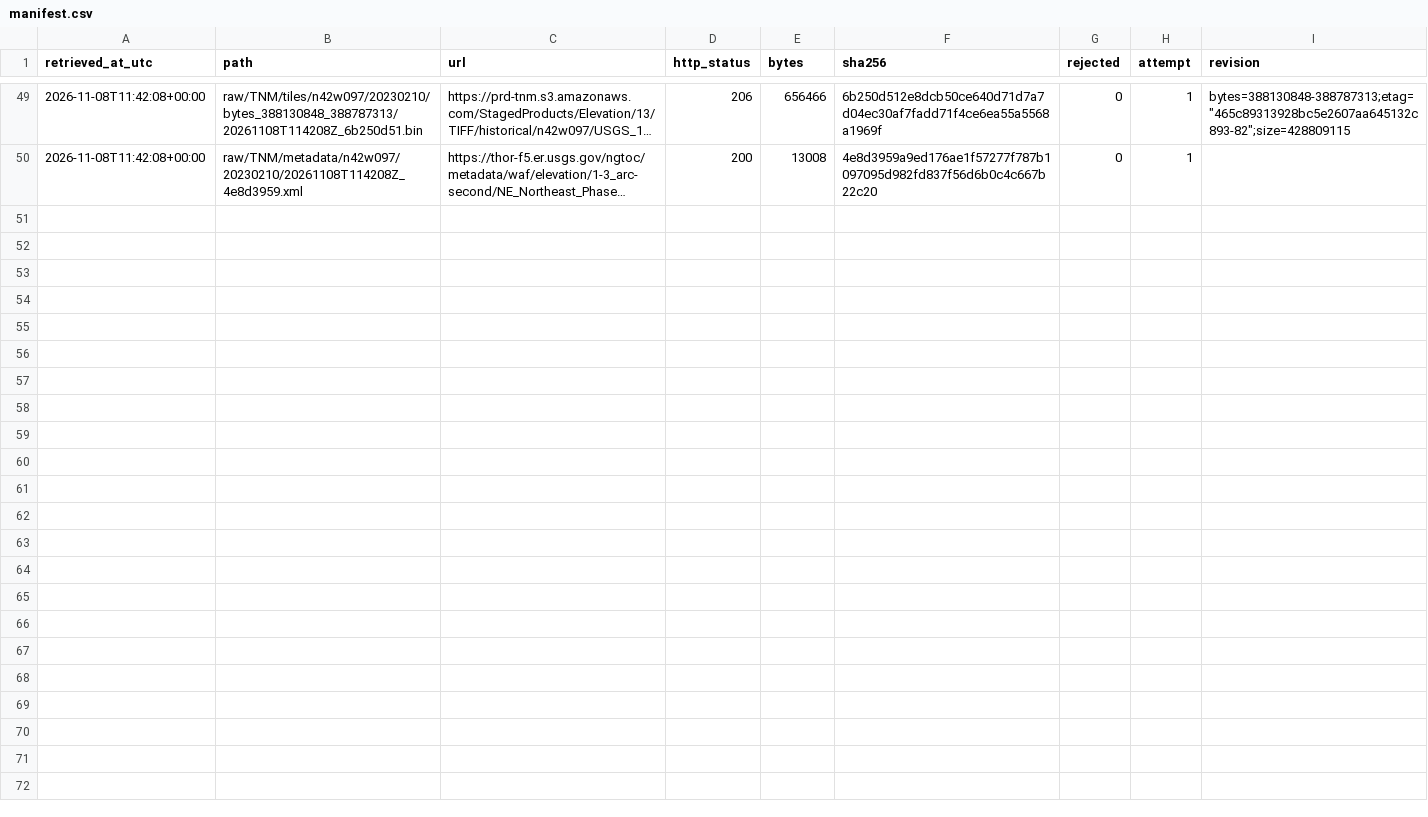
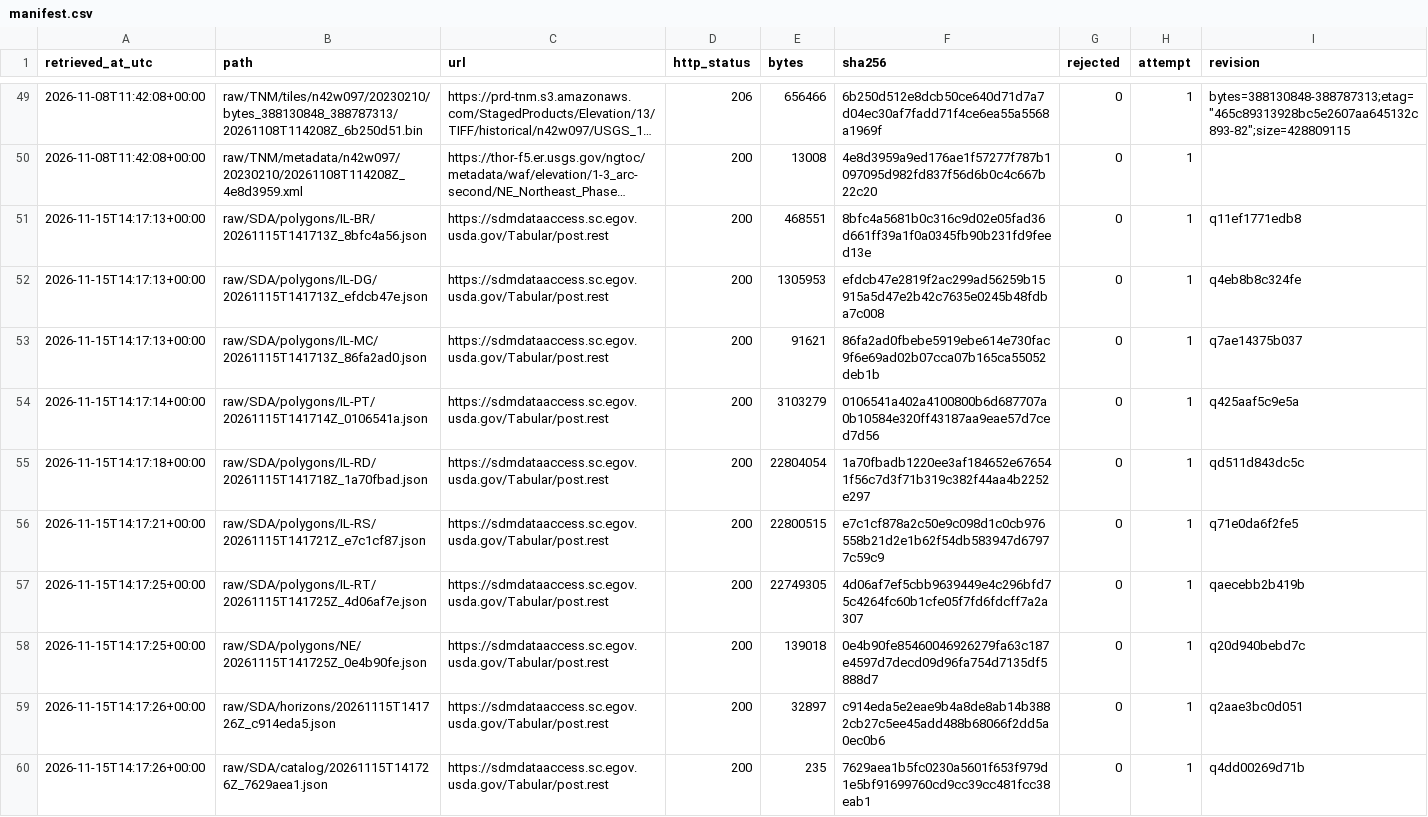
Before and after one commit to aolagoke-dsae/soil-carbon-kriging, a CSV file: raw/manifest.csv, drawn as a sheet; only a part is shown, gaps mark what is left out; long unchanged cells end in …; the diff names each change by its address in the sheet, - before the commit and + after, or states it on an @@ line.

```diff
--- a/raw/manifest.csv
+++ b/raw/manifest.csv
+row 51: 2026-11-15T14:17:13+00:00 | raw/SDA/polygons/IL-BR/20261115T141713Z_8bfc4a56.json | https://sdmdataaccess.sc.egov.usda.gov/Tabular/post.rest | 200 | 468551 | 8bfc4a5681b0c316c9d02e05fad36d661ff39a1f0a0345fb90b231fd9feed13e | 0 | 1 | q11ef1771edb8
+row 52: 2026-11-15T14:17:13+00:00 | raw/SDA/polygons/IL-DG/20261115T141713Z_efdcb47e.json | https://sdmdataaccess.sc.egov.usda.gov/Tabular/post.rest | 200 | 1305953 | efdcb47e2819f2ac299ad56259b15915a5d47e2b42c7635e0245b48fdba7c008 | 0 | 1 | q4eb8b8c324fe
+row 53: 2026-11-15T14:17:13+00:00 | raw/SDA/polygons/IL-MC/20261115T141713Z_86fa2ad0.json | https://sdmdataaccess.sc.egov.usda.gov/Tabular/post.rest | 200 | 91621 | 86fa2ad0fbebe5919ebe614e730fac9f6e69ad02b07cca07b165ca55052deb1b | 0 | 1 | q7ae14375b037
+row 54: 2026-11-15T14:17:14+00:00 | raw/SDA/polygons/IL-PT/20261115T141714Z_0106541a.json | https://sdmdataaccess.sc.egov.usda.gov/Tabular/post.rest | 200 | 3103279 | 0106541a402a4100800b6d687707a0b10584e320ff43187aa9eae57d7ced7d56 | 0 | 1 | q425aaf5c9e5a
+row 55: 2026-11-15T14:17:18+00:00 | raw/SDA/polygons/IL-RD/20261115T141718Z_1a70fbad.json | https://sdmdataaccess.sc.egov.usda.gov/Tabular/post.rest | 200 | 22804054 | 1a70fbadb1220ee3af184652e676541f56c7d3f71b319c382f44aa4b2252e297 | 0 | 1 | qd511d843dc5c
+row 56: 2026-11-15T14:17:21+00:00 | raw/SDA/polygons/IL-RS/20261115T141721Z_e7c1cf87.json | https://sdmdataaccess.sc.egov.usda.gov/Tabular/post.rest | 200 | 22800515 | e7c1cf878a2c50e9c098d1c0cb976558b21d2e1b62f54db583947d67977c59c9 | 0 | 1 | q71e0da6f2fe5
+row 57: 2026-11-15T14:17:25+00:00 | raw/SDA/polygons/IL-RT/20261115T141725Z_4d06af7e.json | https://sdmdataaccess.sc.egov.usda.gov/Tabular/post.rest | 200 | 22749305 | 4d06af7ef5cbb9639449e4c296bfd75c4264fc60b1cfe05f7fd6fdcff7a2a307 | 0 | 1 | qaecebb2b419b
+row 58: 2026-11-15T14:17:25+00:00 | raw/SDA/polygons/NE/20261115T141725Z_0e4b90fe.json | https://sdmdataaccess.sc.egov.usda.gov/Tabular/post.rest | 200 | 139018 | 0e4b90fe85460046926279fa63c187e4597d7decd09d96fa754d7135df5888d7 | 0 | 1 | q20d940bebd7c
+row 59: 2026-11-15T14:17:26+00:00 | raw/SDA/horizons/20261115T141726Z_c914eda5.json | https://sdmdataaccess.sc.egov.usda.gov/Tabular/post.rest | 200 | 32897 | c914eda5e2eae9b4a8de8ab14b3882cb27c5ee45add488b68066f2dd5a0ec0b6 | 0 | 1 | q2aae3bc0d051
+row 60: 2026-11-15T14:17:26+00:00 | raw/SDA/catalog/20261115T141726Z_7629aea1.json | https://sdmdataaccess.sc.egov.usda.gov/Tabular/post.rest | 200 | 235 | 7629aea1b5fc0230a5601f653f979d1e5bf91699760cd9cc39cc481fcc38eab1 | 0 | 1 | q4dd00269d71b
```
Also changed, not shown: 4 other files.
